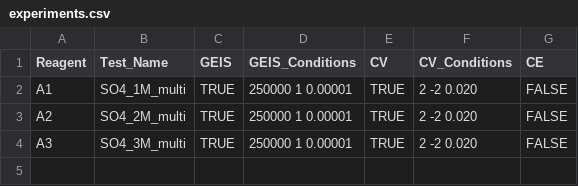
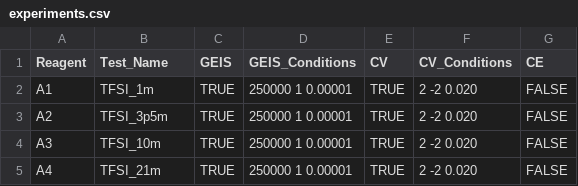
Before and after one commit to lopezgroup-NU/BatteryRobot, a CSV file: MainProject/src/main/experiments/experiments.csv, drawn as a sheet.

```diff
--- a/MainProject/src/main/experiments/experiments.csv
+++ b/MainProject/src/main/experiments/experiments.csv
@@ -1,4 +1,5 @@
 Reagent,Test_Name,GEIS,GEIS_Conditions,CV,CV_Conditions,CE
-A1,SO4_1M_multi,TRUE,250000 1 0.00001,TRUE,2 -2 0.020,FALSE
-A2,SO4_2M_multi,TRUE,250000 1 0.00001,TRUE,2 -2 0.020,FALSE
-A3,SO4_3M_multi,TRUE,250000 1 0.00001,TRUE,2 -2 0.020,FALSE
+A1,TFSI_1m,TRUE,250000 1 0.00001,TRUE,2 -2 0.020,FALSE
+A2,TFSI_3p5m,TRUE,250000 1 0.00001,TRUE,2 -2 0.020,FALSE
+A3,TFSI_10m,TRUE,250000 1 0.00001,TRUE,2 -2 0.020,FALSE
+A4,TFSI_21m,TRUE,250000 1 0.00001,TRUE,2 -2 0.020,FALSE
```
Also changed, not shown: MainProject/src/main/config/disp_rack.csv, 11 other files.
